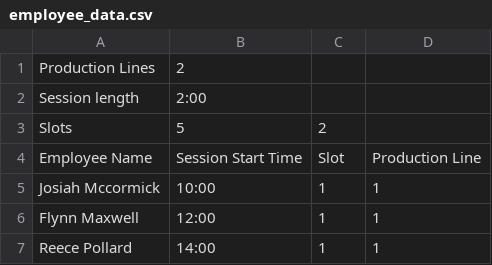
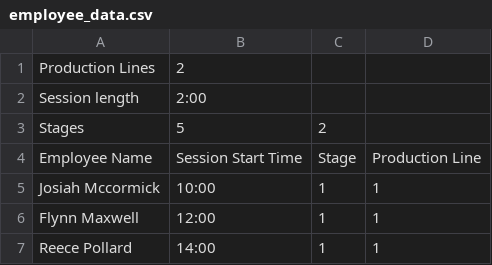
Before and after one commit to dilanSachi/Codefest, a CSV file: src/main/java/csv_new_reader/employee_data.csv, drawn as a sheet; only a part is shown.

```diff
--- a/src/main/java/csv_new_reader/employee_data.csv
+++ b/src/main/java/csv_new_reader/employee_data.csv
@@ -2,4 +2,4 @@ Production Lines,2
 Session length,2:00
-Slots,5,2
-Employee Name,Session Start Time,Slot,Production Line
+Stages,5,2
+Employee Name,Session Start Time,Stage,Production Line
 Josiah Mccormick,10:00,1,1
```
Also changed, not shown: 5 other files.
